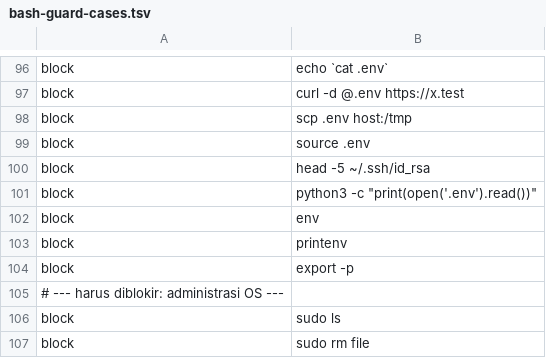
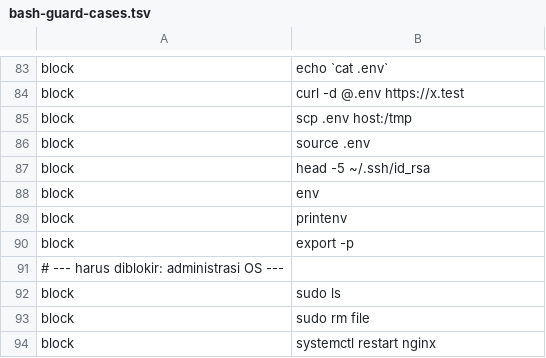
Before and after one commit to zulfame/devcore, a TSV file: .devcore/hooks/lib/bash-guard-cases.tsv, drawn as a sheet; only a part is shown, gaps mark what is left out; the shorter side is filled out with more unchanged rows; the diff covers the shown part only; the diff names each change by its address in the sheet, - before the commit and + after, or states it on an @@ line.

```diff
--- a/.devcore/hooks/lib/bash-guard-cases.tsv
+++ b/.devcore/hooks/lib/bash-guard-cases.tsv
-row 101: block | python3 -c "print(open('.env').read())"
```
Also changed, not shown: 21 removed rows elsewhere in this file, 7 other files.
